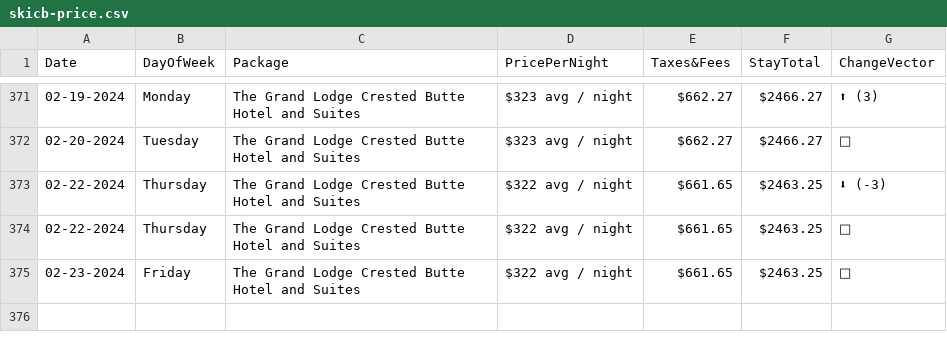
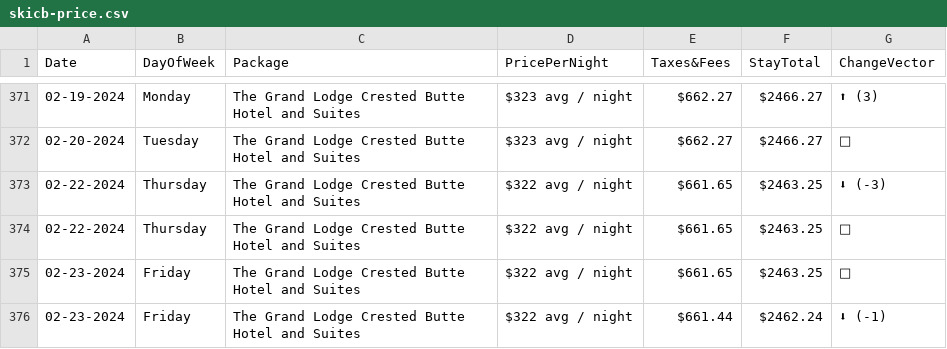
Before and after one commit to pelennio/skiCB_checker, a CSV file: curent_prices/skicb-price.csv, drawn as a sheet; only a part is shown, gaps mark what is left out; the diff names each change by its address in the sheet, - before the commit and + after, or states it on an @@ line.

```diff
--- a/curent_prices/skicb-price.csv
+++ b/curent_prices/skicb-price.csv
+row 376: 02-23-2024 | Friday | The Grand Lodge Crested Butte Hotel and Suites | $322 avg / night | $661.44 | $2462.24 | ⬇ (-1)
```
Also changed, not shown: curent_prices/cbAirbNB.csv, curent_prices/vrbo.csv.
